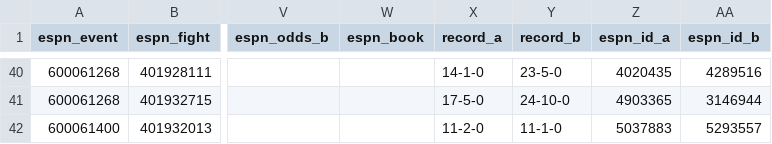
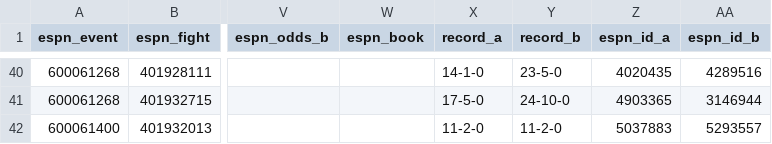
Before and after one commit to Jono-bit-trade/jonos-ufc-picks, a CSV file: data/espn_results.csv, drawn as a sheet; only a part is shown, gaps mark what is left out; the diff names each change by its address in the sheet, - before the commit and + after, or states it on an @@ line.

```diff
--- a/data/espn_results.csv
+++ b/data/espn_results.csv
-Y42 (record_b): 11-1-0
+Y42 (record_b): 11-2-0
```
Also changed, not shown: data/espn_card.csv, data/line_history.csv, 6 other files.
